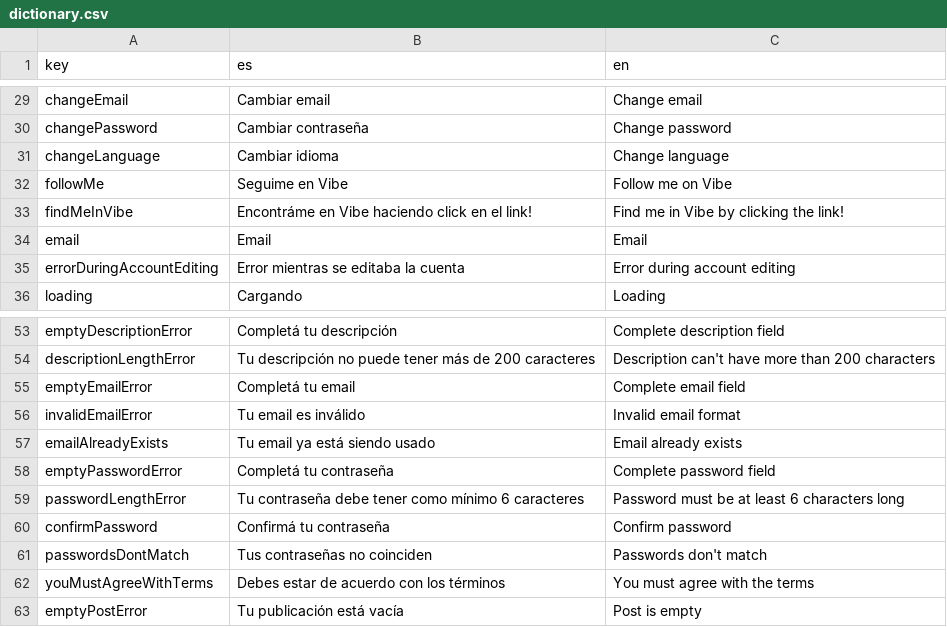
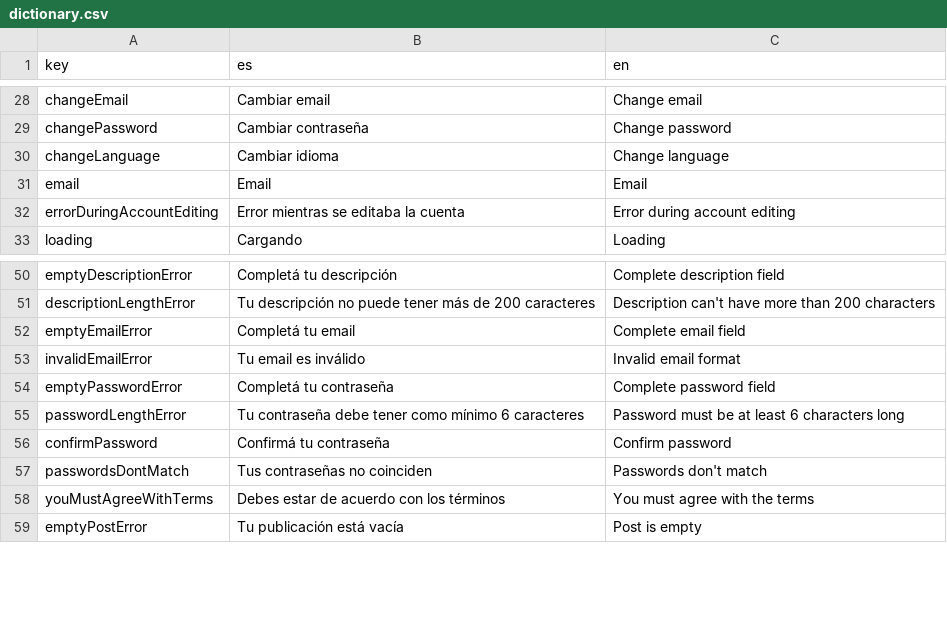
Before and after one commit to Ezetorc/vibe-page, a CSV file: public/text/dictionary.csv, drawn as a sheet; only a part is shown, gaps mark what is left out; the diff covers the shown part only; the diff names each change by its address in the sheet, - before the commit and + after, or states it on an @@ line.

```diff
--- a/public/text/dictionary.csv
+++ b/public/text/dictionary.csv
-row 32: followMe | Seguime en Vibe | Follow me on Vibe
-row 33: findMeInVibe | Encontráme en Vibe haciendo click en el link! | Find me in Vibe by clicking the link!
-row 57: emailAlreadyExists | Tu email ya está siendo usado | Email already exists
```
Also changed, not shown: 13 removed rows elsewhere in this file, 14 other files.
